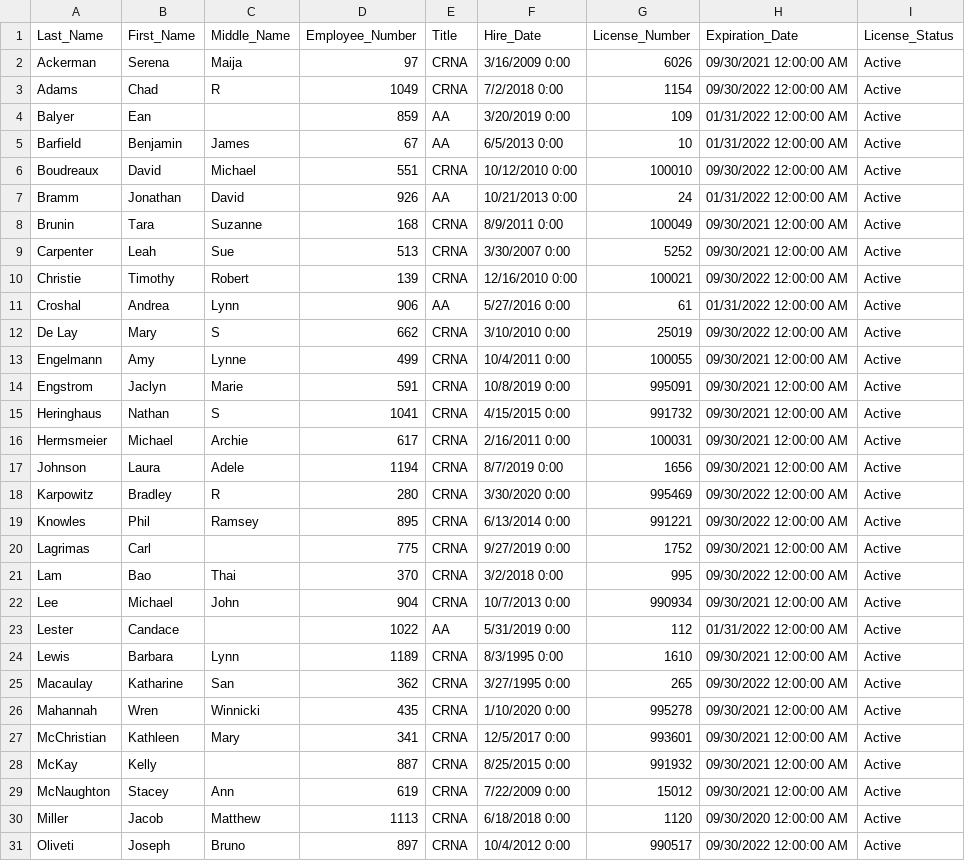
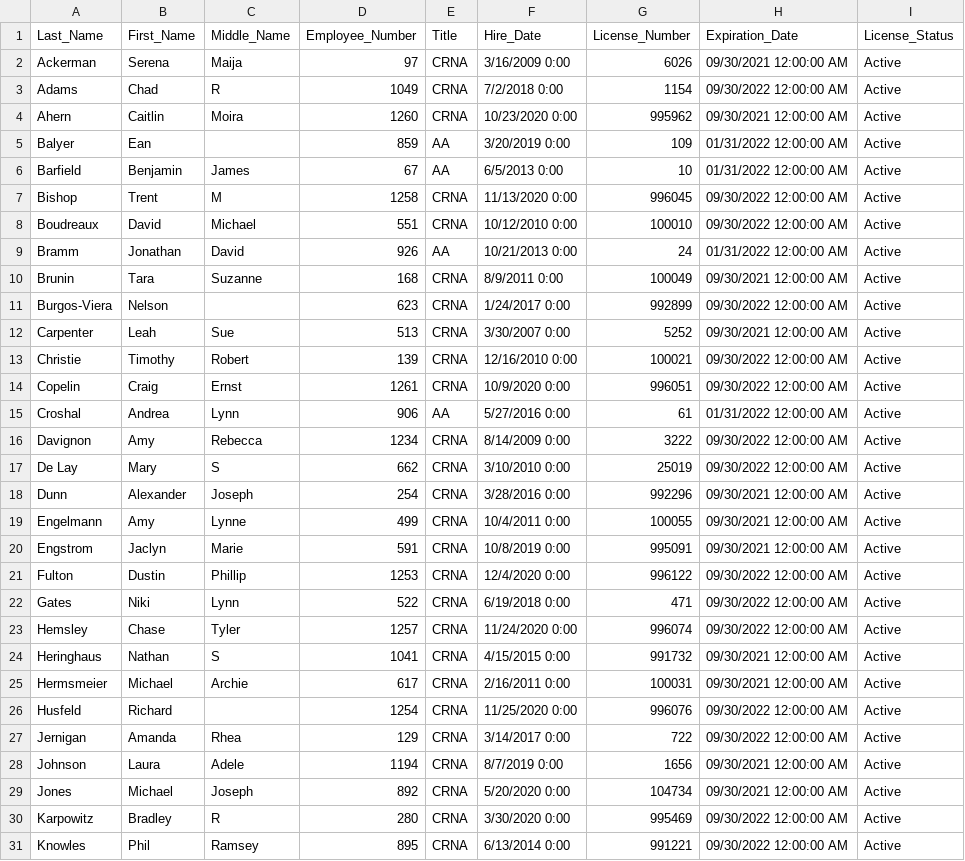
Before and after one commit to rodgerskent/etl-project, a CSV file: report_anesthesia_compliance.csv, drawn as a sheet; only a part is shown; the shorter side is filled out with more unchanged rows; the diff covers the shown part only.

```diff
--- a/report_anesthesia_compliance.csv
+++ b/report_anesthesia_compliance.csv
@@ -3,4 +3,6 @@ Ackerman,Serena,Maija,97,CRNA,3/16/2009 0:00,6026,09/30/2021 12:00:00 AM,Active
 Adams,Chad,R,1049,CRNA,7/2/2018 0:00,1154,09/30/2022 12:00:00 AM,Active
+Ahern,Caitlin,Moira,1260,CRNA,10/23/2020 0:00,995962,09/30/2021 12:00:00 AM,Active
 Balyer,Ean,,859,AA,3/20/2019 0:00,109,01/31/2022 12:00:00 AM,Active
 Barfield,Benjamin,James,67,AA,6/5/2013 0:00,10,01/31/2022 12:00:00 AM,Active
+Bishop,Trent,M,1258,CRNA,11/13/2020 0:00,996045,09/30/2022 12:00:00 AM,Active
 Boudreaux,David,Michael,551,CRNA,10/12/2010 0:00,100010,09/30/2022 12:00:00 AM,Active
@@ -8,11 +10,21 @@ Bramm,Jonathan,David,926,AA,10/21/2013 0:00,24,01/31/2022 12:00:00 AM,Active
 Brunin,Tara,Suzanne,168,CRNA,8/9/2011 0:00,100049,09/30/2021 12:00:00 AM,Active
+Burgos-Viera,Nelson,,623,CRNA,1/24/2017 0:00,992899,09/30/2022 12:00:00 AM,Active
 Carpenter,Leah,Sue,513,CRNA,3/30/2007 0:00,5252,09/30/2021 12:00:00 AM,Active
 Christie,Timothy,Robert,139,CRNA,12/16/2010 0:00,100021,09/30/2022 12:00:00 AM,Active
+Copelin,Craig,Ernst,1261,CRNA,10/9/2020 0:00,996051,09/30/2022 12:00:00 AM,Active
 Croshal,Andrea,Lynn,906,AA,5/27/2016 0:00,61,01/31/2022 12:00:00 AM,Active
+Davignon,Amy,Rebecca,1234,CRNA,8/14/2009 0:00,3222,09/30/2022 12:00:00 AM,Active
 De Lay,Mary,S,662,CRNA,3/10/2010 0:00,25019,09/30/2022 12:00:00 AM,Active
+Dunn,Alexander,Joseph,254,CRNA,3/28/2016 0:00,992296,09/30/2021 12:00:00 AM,Active
 Engelmann,Amy,Lynne,499,CRNA,10/4/2011 0:00,100055,09/30/2021 12:00:00 AM,Active
 Engstrom,Jaclyn,Marie,591,CRNA,10/8/2019 0:00,995091,09/30/2021 12:00:00 AM,Active
+Fulton,Dustin,Phillip,1253,CRNA,12/4/2020 0:00,996122,09/30/2022 12:00:00 AM,Active
+Gates,Niki,Lynn,522,CRNA,6/19/2018 0:00,471,09/30/2022 12:00:00 AM,Active
+Hemsley,Chase,Tyler,1257,CRNA,11/24/2020 0:00,996074,09/30/2022 12:00:00 AM,Active
 Heringhaus,Nathan,S,1041,CRNA,4/15/2015 0:00,991732,09/30/2021 12:00:00 AM,Active
 Hermsmeier,Michael,Archie,617,CRNA,2/16/2011 0:00,100031,09/30/2021 12:00:00 AM,Active
+Husfeld,Richard,,1254,CRNA,11/25/2020 0:00,996076,09/30/2022 12:00:00 AM,Active
+Jernigan,Amanda,Rhea,129,CRNA,3/14/2017 0:00,722,09/30/2022 12:00:00 AM,Active
 Johnson,Laura,Adele,1194,CRNA,8/7/2019 0:00,1656,09/30/2021 12:00:00 AM,Active
+Jones,Michael,Joseph,892,CRNA,5/20/2020 0:00,104734,09/30/2021 12:00:00 AM,Active
 Karpowitz,Bradley,R,280,CRNA,3/30/2020 0:00,995469,09/30/2022 12:00:00 AM,Active
```
Also changed, not shown: 7 added rows elsewhere in this file, report_rnsublicense_compliance.csv, 1 other file.
